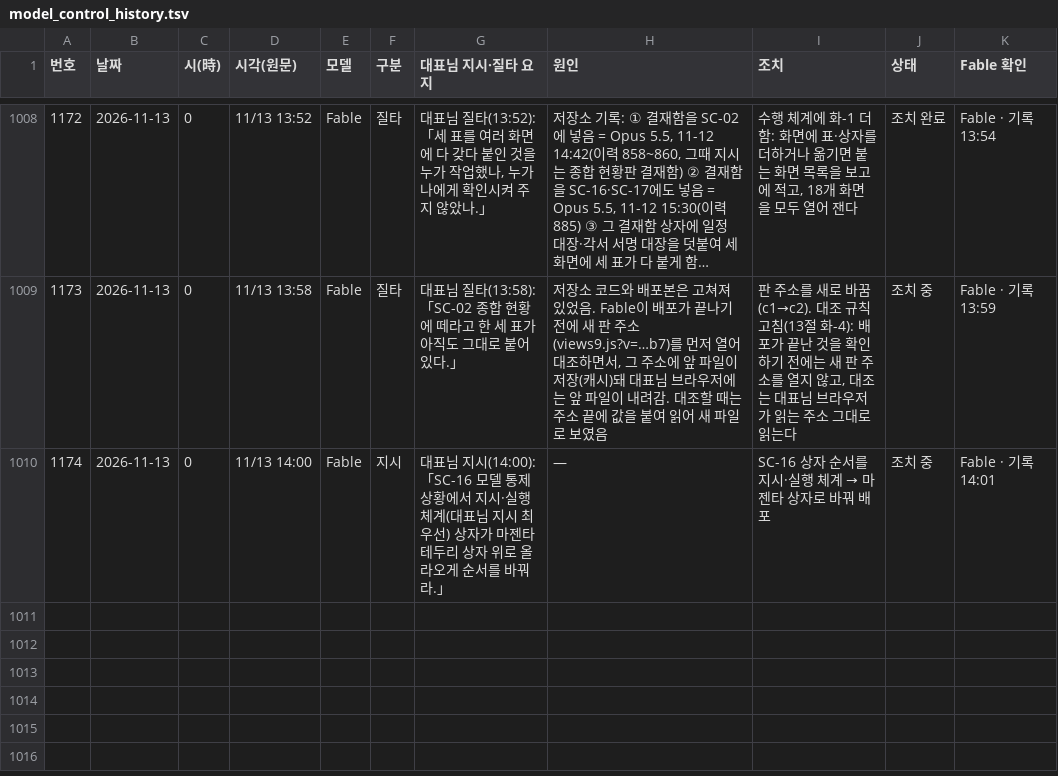
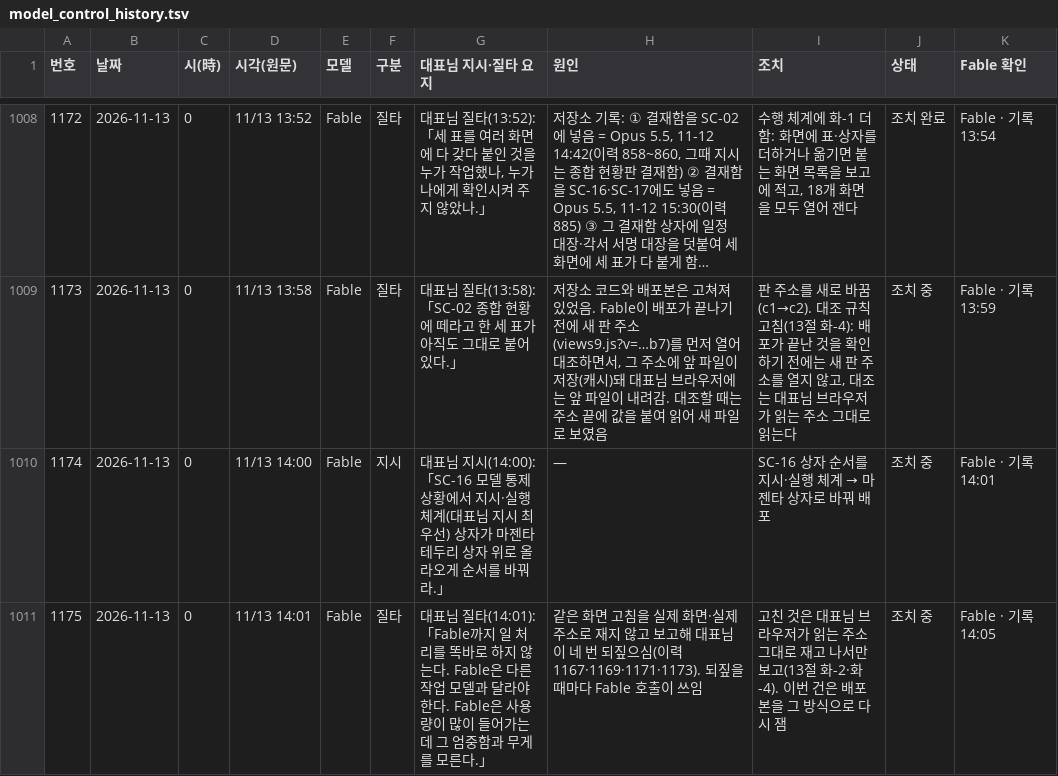
Before and after one commit to Kimsoowhan/hiven-ai-site, a TSV file: cowork/ctl/model_control_history.tsv, drawn as a sheet; only a part is shown, gaps mark what is left out; long unchanged cells end in ….

```diff
--- a/cowork/ctl/model_control_history.tsv
+++ b/cowork/ctl/model_control_history.tsv
@@ -1010 +1010,2 @@
 1174	2026-11-13	0	11/13 14:00	Fable	지시	대표님 지시(14:00): 「SC-16 모델 통제 상황에서 지시·실행 체계(대표님 지시 최우선) 상자가 마젠타 테두리 상자 위로 올라오게 순서를 바꿔라.」	—	SC-16 상자 순서를 지시·실행 체계 → 마젠타 상자로 바꿔 배포	조치 중	Fable · 기록 14:01
+1175	2026-11-13	0	11/13 14:01	Fable	질타	대표님 질타(14:01): 「Fable까지 일 처리를 똑바로 하지 않는다. Fable은 다른 작업 모델과 달라야 한다. Fable은 사용량이 많이 들어가는데 그 엄중함과 무게를 모른다.」	같은 화면 고침을 실제 화면·실제 주소로 재지 않고 보고해 대표님이 네 번 되짚으심(이력 1167·1169·1171·1173). 되짚을 때마다 Fable 호출이 쓰임	고친 것은 대표님 브라우저가 읽는 주소 그대로 재고 나서만 보고(13절 화-2·화-4). 이번 건은 배포본을 그 방식으로 다시 잼	조치 중	Fable · 기록 14:05
```
Also changed, not shown: cowork/ctl/action_lifecycle.tsv, cowork/ctl/ceo_orders_index.tsv, 8 other files.
